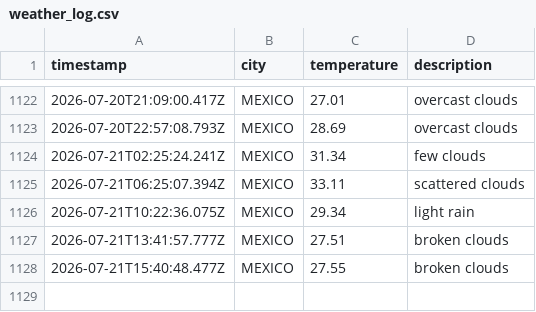
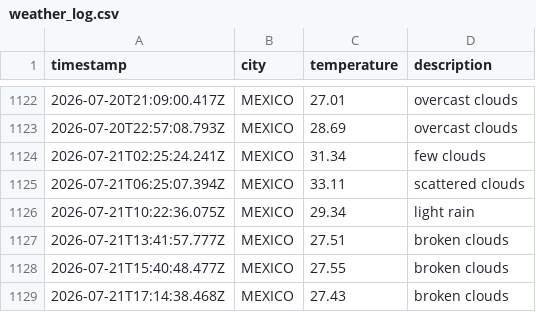
Before and after one commit to Tanjya/weatherAppJS, a CSV file: data/weather_log.csv, drawn as a sheet; only a part is shown, gaps mark what is left out.

```diff
--- a/data/weather_log.csv
+++ b/data/weather_log.csv
@@ -1128 +1128,2 @@ timestamp,city,temperature,description
 2026-07-21T15:40:48.477Z,MEXICO,27.55,broken clouds
+2026-07-21T17:14:38.468Z,MEXICO,27.43,broken clouds
```
Also changed, not shown: 1 other file.
